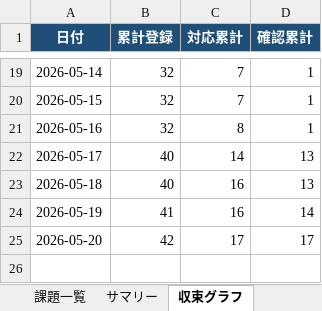
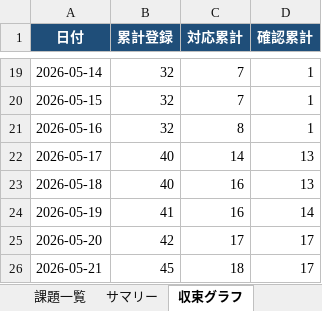
Before and after one commit to JJ1XGO/findsummits, an Excel workbook: mgmt/tracker/reports/issues_export.xlsx, sheet 収束グラフ, drawn as a sheet; only a part is shown, gaps mark what is left out; values as stored, in another font and other column widths than the file's, no borders; charts and pictures not drawn; the diff names each change by its address in the sheet, - before the commit and + after, or states it on an @@ line.

```diff
--- a/mgmt/tracker/reports/issues_export.xlsx (sheet 収束グラフ)
+++ b/mgmt/tracker/reports/issues_export.xlsx (sheet 収束グラフ)
+row 26: 2026-05-21 | 45 | 18 | 17
```
Also changed, not shown: sheet 課題一覧, sheet サマリー, charts or pictures, 3 other files.
